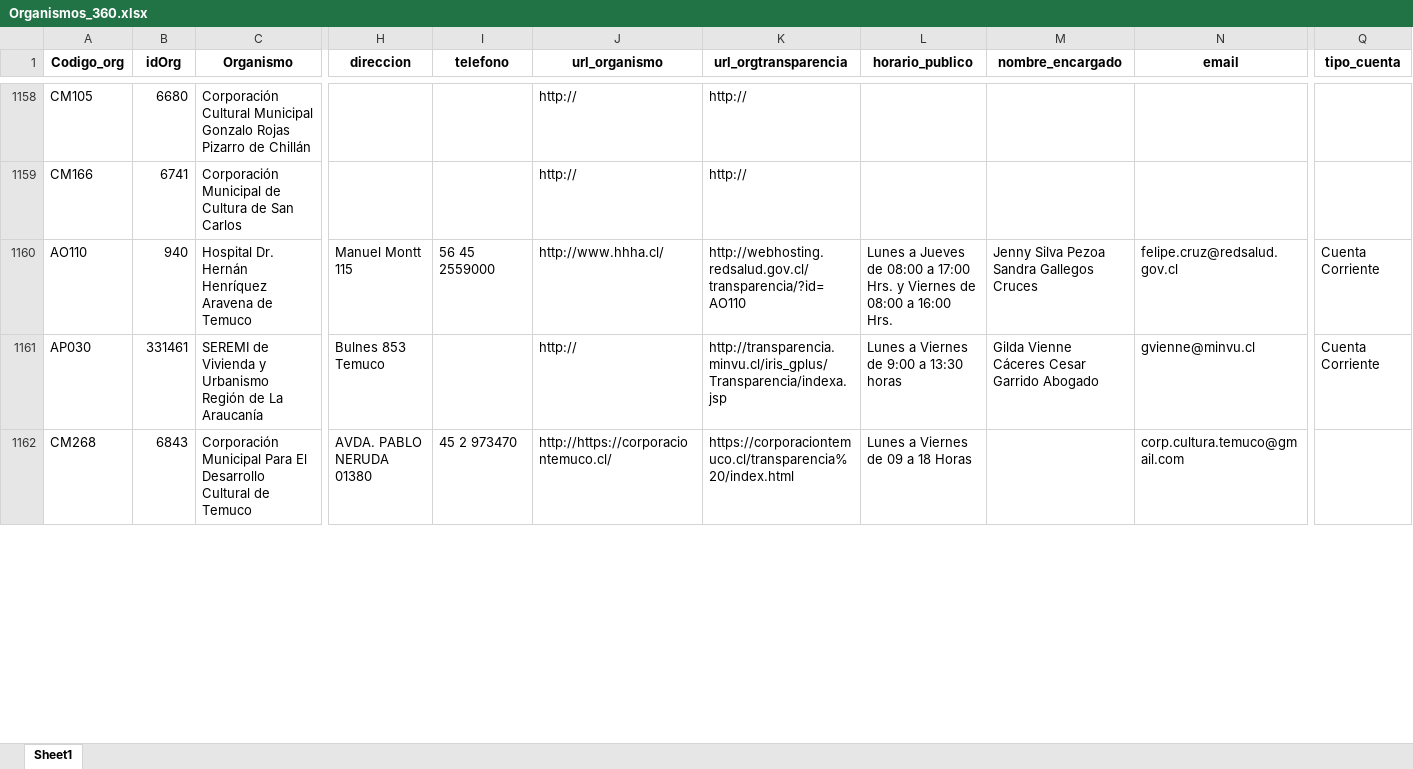
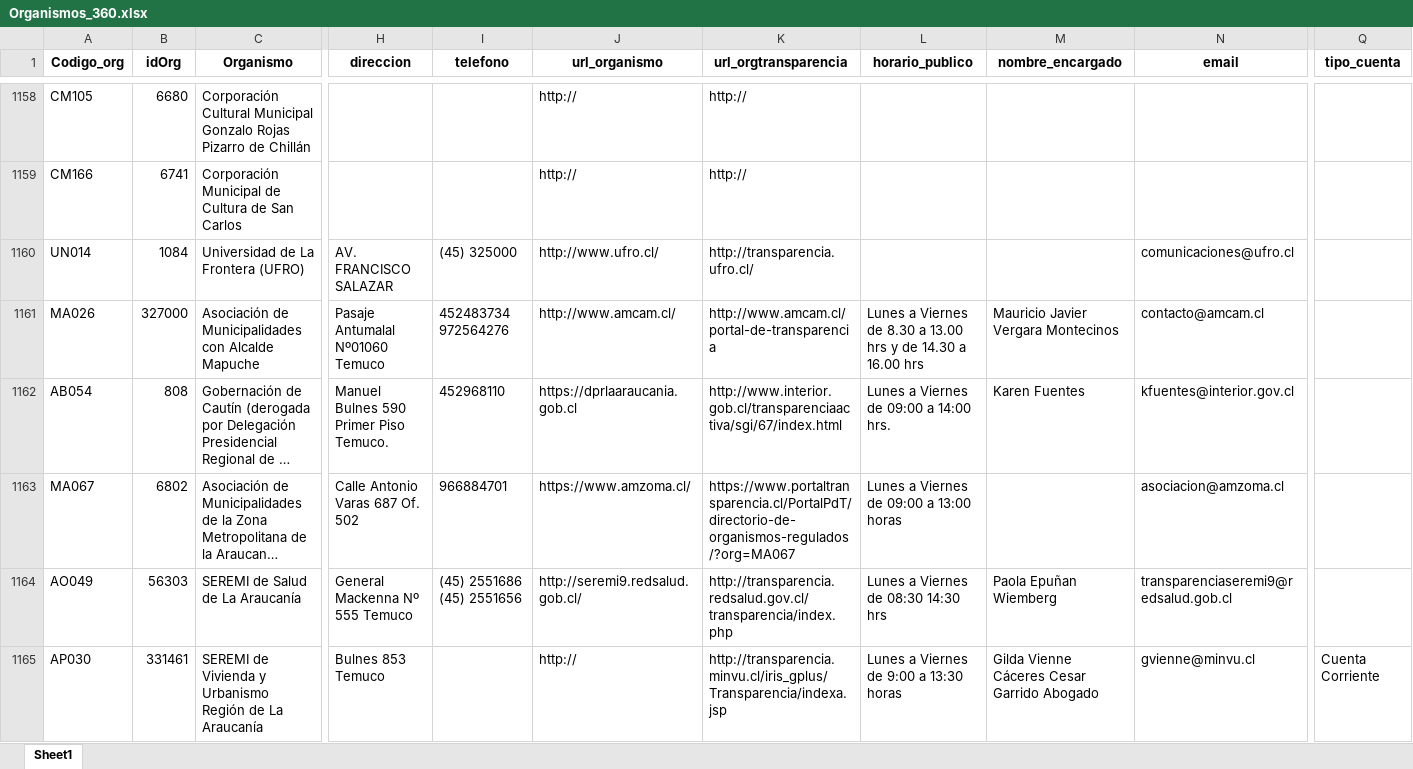
Before and after one commit to Sud-Austral/Transparencia_Activa, an Excel workbook: TA/Organismos_360.xlsx, sheet Sheet1, drawn as a sheet; only a part is shown, gaps mark what is left out; the shorter side is filled out with more unchanged rows; long unchanged cells end in …; values as stored, in another font and other column widths than the file's, no borders; addresses are those after the commit; the diff covers the shown part only; the diff names each change by its address in the sheet, - before the commit and + after, or states it on an @@ line.

```diff
--- a/TA/Organismos_360.xlsx (sheet Sheet1)
+++ b/TA/Organismos_360.xlsx (sheet Sheet1)
@@ row 1173 moved to row 1160: UN014 @@
@@ row 1165 moved to row 1161: MA026 @@
@@ row 1172 moved to row 1162: AB054 @@
@@ row 1174 moved to row 1163: MA067 @@
-A1164 (Codigo_org): AO110
+A1164 (Codigo_org): AO049
-B1164 (idOrg): 940
+B1164 (idOrg): 56303
-C1164 (Organismo): Hospital Dr. Hernán Henríquez Aravena de Temuco
+C1164 (Organismo): SEREMI de Salud de La Araucanía
-H1164 (direccion): Manuel Montt 115
+H1164 (direccion): General Mackenna Nº 555 Temuco
-I1164 (telefono): 56 45 2559000
+I1164 (telefono): (45) 2551686 (45) 2551656
-J1164 (url_organismo): http://www.hhha.cl/
+J1164 (url_organismo): http://seremi9.redsalud.gob.cl/
-K1164 (url_orgtransparencia): http://webhosting.redsalud.gov.cl/transparencia/?id=AO110
+K1164 (url_orgtransparencia): http://transparencia.redsalud.gov.cl/transparencia/index.php
-L1164 (horario_publico): Lunes a Jueves de 08:00 a 17:00 Hrs. y Viernes de 08:00 a 16:00 Hrs.
+L1164 (horario_publico): Lunes a Viernes de 08:30 14:30 hrs
-M1164 (nombre_encargado): Jenny Silva Pezoa Sandra Gallegos Cruces
+M1164 (nombre_encargado): Paola Epuñan Wiemberg
-N1164 (email): felipe.cruz@redsalud.gov.cl
+N1164 (email): transparenciaseremi9@redsalud.gob.cl
-Q1164 (tipo_cuenta): Cuenta Corriente
+Q1164 (tipo_cuenta): (empty)
```
Also changed, not shown: 5 added rows, 5 removed rows, 203 moved rows and 19 edited cells elsewhere in this sheet, TA/ConsejoTransparencia_notificaciones.xlsx, TA/PP0002.xlsx, 12 other files.
